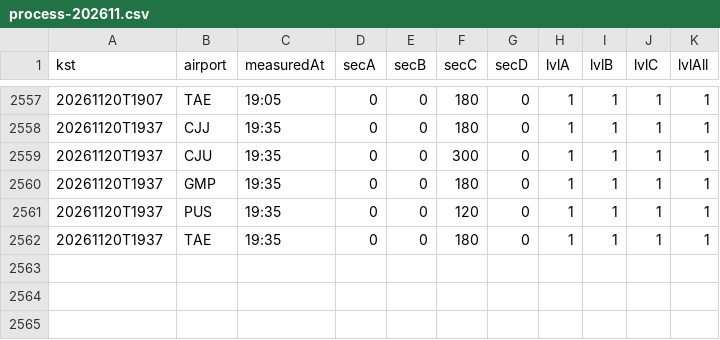
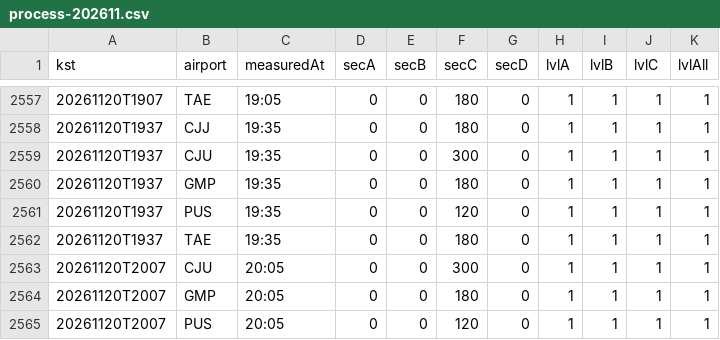
Before and after one commit to qhshdlwl/airport-eta-data, a CSV file: history/process-202611.csv, drawn as a sheet; only a part is shown, gaps mark what is left out.

```diff
--- a/history/process-202611.csv
+++ b/history/process-202611.csv
@@ -2562 +2562,4 @@ kst,airport,measuredAt,secA,secB,secC,secD,lvlA,lvlB,lvlC,lvlAll
 20261120T1937,TAE,19:35,0,0,180,0,1,1,1,1
+20261120T2007,CJU,20:05,0,0,300,0,1,1,1,1
+20261120T2007,GMP,20:05,0,0,180,0,1,1,1,1
+20261120T2007,PUS,20:05,0,0,120,0,1,1,1,1
```
Also changed, not shown: 2 other files.
